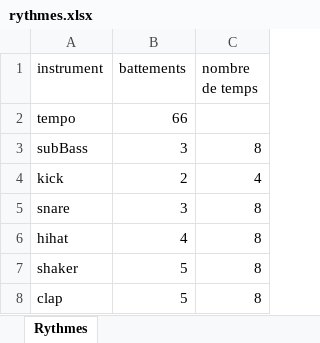
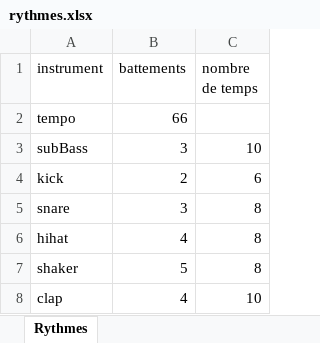
Before and after one commit to inspection-philosophie-lille/boite-a-outils, an Excel workbook: fichiers/math φ - harmonie - 01 - harmonie temporelle/rythmes.xlsx, sheet Rythmes, drawn as a sheet; values as stored, in another font and other column widths than the file's, no borders; the diff names each change by its address in the sheet, - before the commit and + after, or states it on an @@ line.

```diff
--- a/fichiers/math φ - harmonie - 01 - harmonie temporelle/rythmes.xlsx (sheet Rythmes)
+++ b/fichiers/math φ - harmonie - 01 - harmonie temporelle/rythmes.xlsx (sheet Rythmes)
-C3 (nombre de temps): 8
+C3 (nombre de temps): 10
-C4 (nombre de temps): 4
+C4 (nombre de temps): 6
-B8 (battements): 5
+B8 (battements): 4
-C8 (nombre de temps): 8
+C8 (nombre de temps): 10
```
Also changed, not shown: 2 other files.
